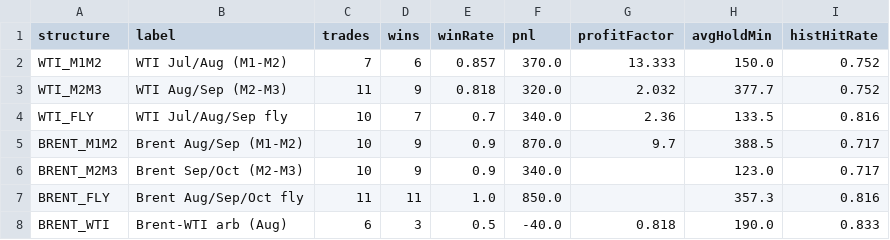
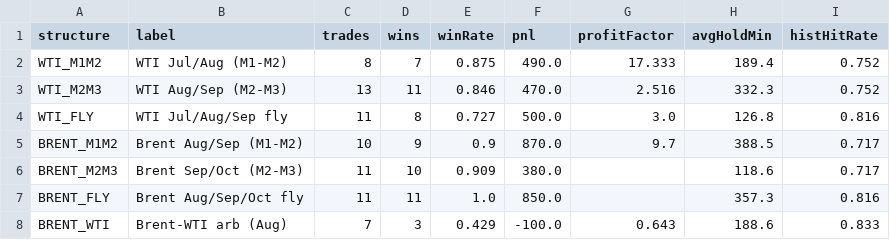
Before and after one commit to HarshJamgaonkar05/Energy-Market-Dashboard, a CSV file: Backtesting/out/by_structure.csv, drawn as a sheet.

```diff
--- a/Backtesting/out/by_structure.csv
+++ b/Backtesting/out/by_structure.csv
@@ -1,8 +1,8 @@
 structure,label,trades,wins,winRate,pnl,profitFactor,avgHoldMin,histHitRate
-WTI_M1M2,WTI Jul/Aug (M1-M2),7,6,0.857,370.0,13.333,150.0,0.752
-WTI_M2M3,WTI Aug/Sep (M2-M3),11,9,0.818,320.0,2.032,377.7,0.752
-WTI_FLY,WTI Jul/Aug/Sep fly,10,7,0.7,340.0,2.36,133.5,0.816
+WTI_M1M2,WTI Jul/Aug (M1-M2),8,7,0.875,490.0,17.333,189.4,0.752
+WTI_M2M3,WTI Aug/Sep (M2-M3),13,11,0.846,470.0,2.516,332.3,0.752
+WTI_FLY,WTI Jul/Aug/Sep fly,11,8,0.727,500.0,3.0,126.8,0.816
 BRENT_M1M2,Brent Aug/Sep (M1-M2),10,9,0.9,870.0,9.7,388.5,0.717
-BRENT_M2M3,Brent Sep/Oct (M2-M3),10,9,0.9,340.0,,123.0,0.717
+BRENT_M2M3,Brent Sep/Oct (M2-M3),11,10,0.909,380.0,,118.6,0.717
 BRENT_FLY,Brent Aug/Sep/Oct fly,11,11,1.0,850.0,,357.3,0.816
-BRENT_WTI,Brent-WTI arb (Aug),6,3,0.5,-40.0,0.818,190.0,0.833
+BRENT_WTI,Brent-WTI arb (Aug),7,3,0.429,-100.0,0.643,188.6,0.833
```
Also changed, not shown: Backtesting/out/trades.csv, 9 other files.
